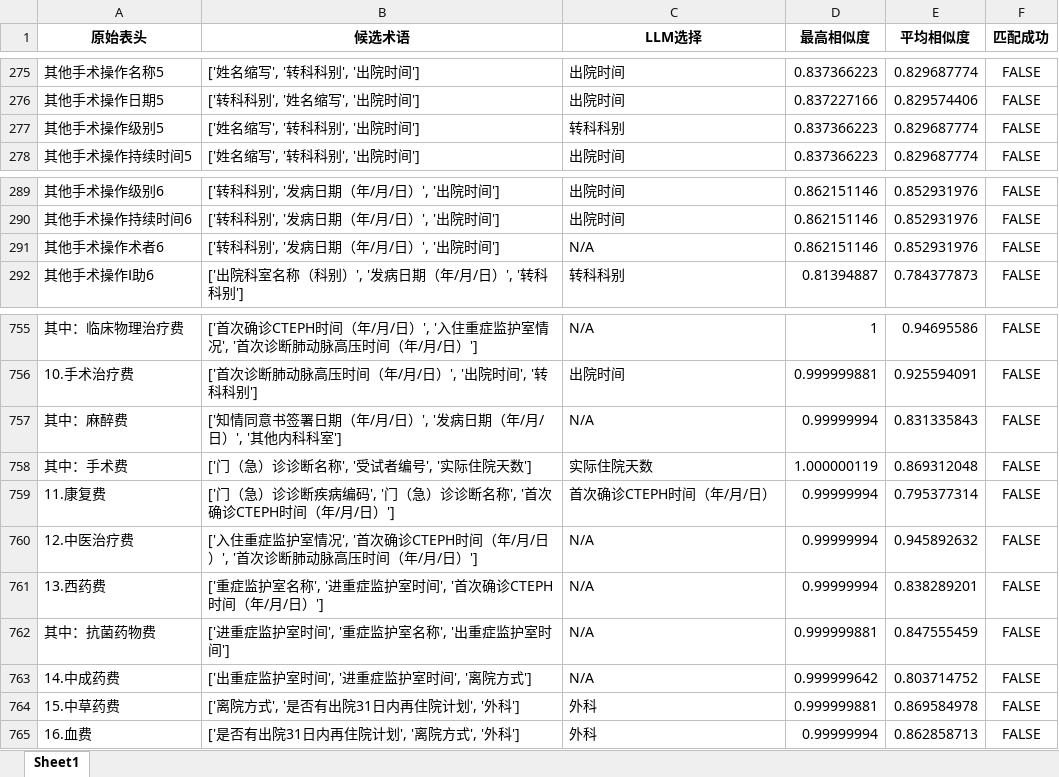
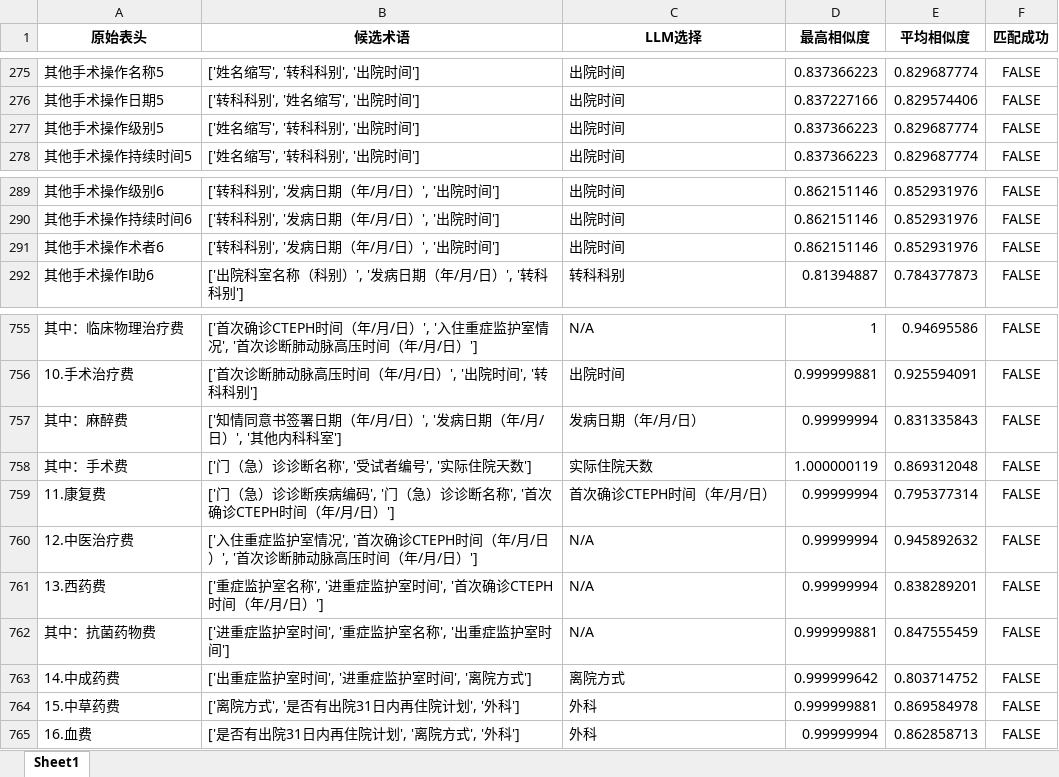
Before and after one commit to gzy-mei/rag-biomap, an Excel workbook: 匹配结果对比.xlsx, sheet Sheet1, drawn as a sheet; only a part is shown, gaps mark what is left out; values as stored, in another font and other column widths than the file's, no borders; the diff covers the shown part only; the diff names each change by its address in the sheet, - before the commit and + after, or states it on an @@ line.

```diff
--- a/匹配结果对比.xlsx (sheet Sheet1)
+++ b/匹配结果对比.xlsx (sheet Sheet1)
-C277 (LLM选择): 转科科别
+C277 (LLM选择): 出院时间
-C291 (LLM选择): N/A
+C291 (LLM选择): 出院时间
-C757 (LLM选择): N/A
+C757 (LLM选择): 发病日期（年/月/日）
-C763 (LLM选择): N/A
+C763 (LLM选择): 离院方式
```
Also changed, not shown: 19 edited cells elsewhere in this sheet, 2 other files.
